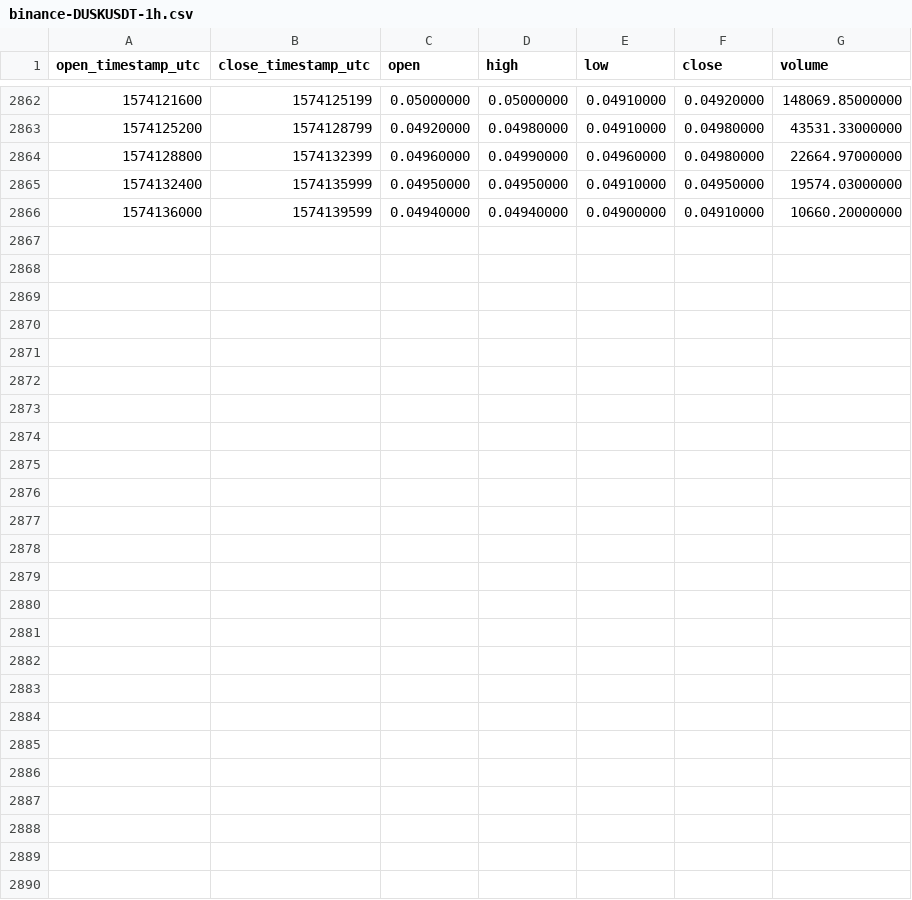
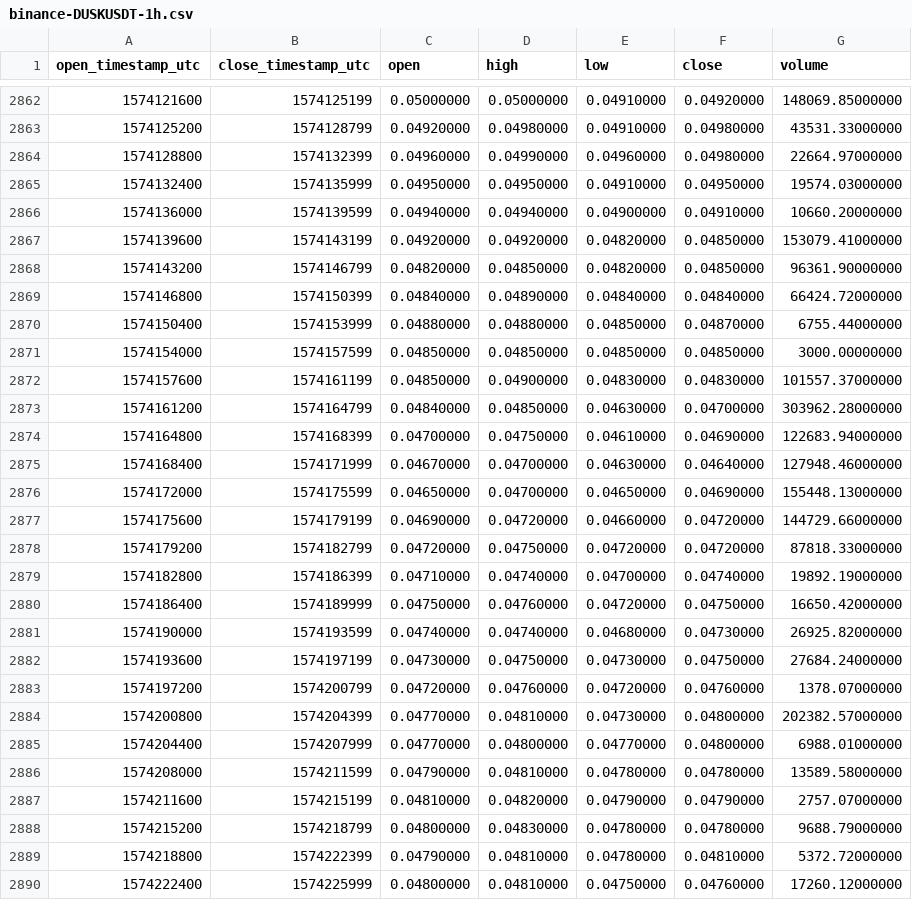
Before and after one commit to cryptobigbro/binance-DUSKUSDT, a CSV file: binance-DUSKUSDT-1h.csv, drawn as a sheet; only a part is shown, gaps mark what is left out; the diff names each change by its address in the sheet, - before the commit and + after, or states it on an @@ line.

Commit message:
Update OHLCV data.

```diff
--- a/binance-DUSKUSDT-1h.csv
+++ b/binance-DUSKUSDT-1h.csv
+row 2867: 1574139600 | 1574143199 | 0.04920000 | 0.04920000 | 0.04820000 | 0.04850000 | 153079.41000000
+row 2868: 1574143200 | 1574146799 | 0.04820000 | 0.04850000 | 0.04820000 | 0.04850000 | 96361.90000000
+row 2869: 1574146800 | 1574150399 | 0.04840000 | 0.04890000 | 0.04840000 | 0.04840000 | 66424.72000000
+row 2870: 1574150400 | 1574153999 | 0.04880000 | 0.04880000 | 0.04850000 | 0.04870000 | 6755.44000000
+row 2871: 1574154000 | 1574157599 | 0.04850000 | 0.04850000 | 0.04850000 | 0.04850000 | 3000.00000000
+row 2872: 1574157600 | 1574161199 | 0.04850000 | 0.04900000 | 0.04830000 | 0.04830000 | 101557.37000000
+row 2873: 1574161200 | 1574164799 | 0.04840000 | 0.04850000 | 0.04630000 | 0.04700000 | 303962.28000000
+row 2874: 1574164800 | 1574168399 | 0.04700000 | 0.04750000 | 0.04610000 | 0.04690000 | 122683.94000000
+row 2875: 1574168400 | 1574171999 | 0.04670000 | 0.04700000 | 0.04630000 | 0.04640000 | 127948.46000000
+row 2876: 1574172000 | 1574175599 | 0.04650000 | 0.04700000 | 0.04650000 | 0.04690000 | 155448.13000000
+row 2877: 1574175600 | 1574179199 | 0.04690000 | 0.04720000 | 0.04660000 | 0.04720000 | 144729.66000000
+row 2878: 1574179200 | 1574182799 | 0.04720000 | 0.04750000 | 0.04720000 | 0.04720000 | 87818.33000000
+row 2879: 1574182800 | 1574186399 | 0.04710000 | 0.04740000 | 0.04700000 | 0.04740000 | 19892.19000000
+row 2880: 1574186400 | 1574189999 | 0.04750000 | 0.04760000 | 0.04720000 | 0.04750000 | 16650.42000000
+row 2881: 1574190000 | 1574193599 | 0.04740000 | 0.04740000 | 0.04680000 | 0.04730000 | 26925.82000000
+row 2882: 1574193600 | 1574197199 | 0.04730000 | 0.04750000 | 0.04730000 | 0.04750000 | 27684.24000000
+row 2883: 1574197200 | 1574200799 | 0.04720000 | 0.04760000 | 0.04720000 | 0.04760000 | 1378.07000000
+row 2884: 1574200800 | 1574204399 | 0.04770000 | 0.04810000 | 0.04730000 | 0.04800000 | 202382.57000000
+row 2885: 1574204400 | 1574207999 | 0.04770000 | 0.04800000 | 0.04770000 | 0.04800000 | 6988.01000000
+row 2886: 1574208000 | 1574211599 | 0.04790000 | 0.04810000 | 0.04780000 | 0.04780000 | 13589.58000000
+row 2887: 1574211600 | 1574215199 | 0.04810000 | 0.04820000 | 0.04790000 | 0.04790000 | 2757.07000000
+row 2888: 1574215200 | 1574218799 | 0.04800000 | 0.04830000 | 0.04780000 | 0.04780000 | 9688.79000000
+row 2889: 1574218800 | 1574222399 | 0.04790000 | 0.04810000 | 0.04780000 | 0.04810000 | 5372.72000000
+row 2890: 1574222400 | 1574225999 | 0.04800000 | 0.04810000 | 0.04750000 | 0.04760000 | 17260.12000000
```
Also changed, not shown: binance-DUSKUSDT-1d.csv.
